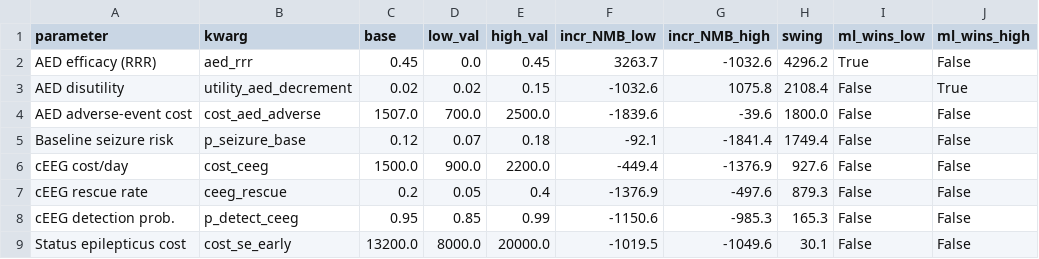
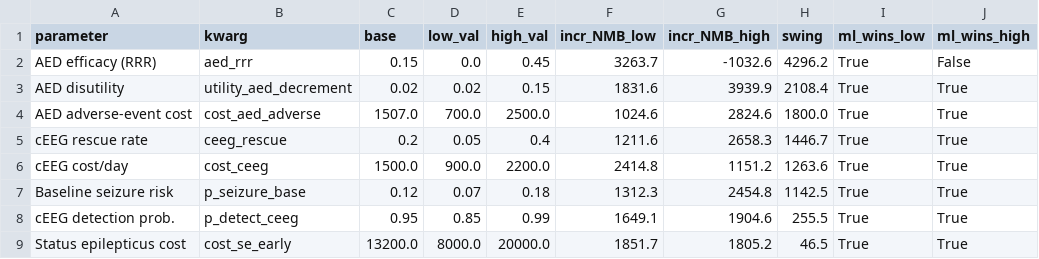
Before and after one commit to nielspac177/csdh-postop-seizure-risk, a CSV file: results/42_aed_tornado.csv, drawn as a sheet.

Commit message:
Figure 6 audit: re-anchor tornado + international to cSDH base case; data-driven colors
F6 (tornado + international cost analysis) was anchored at the OLD base case
(RRR 0.45, P.aed_rrr default), where universal AED is preferred (base increment
-$1,033) and the international table showed universal AED preferred at every
US/UK/EU perspective -- contradicting the re-centered F5 and the manuscript text.

Anchor script 42 at the cSDH-grounded base case (RRR 0.15, matching F5/VOI). Now
ML-guided is preferred at base (+$1,832) and across all international
perspectives, and only AED efficacy can flip the decision to universal AED.
Panel A colours are now data-driven from the computed flip flags (rust = range
can make universal AED optimal; navy = ML-guided optimal across range) instead
of a hardcoded top-2 highlight that the legend mislabelled. Caption updated.

```diff
--- a/results/42_aed_tornado.csv
+++ b/results/42_aed_tornado.csv
@@ -1,9 +1,9 @@
 parameter,kwarg,base,low_val,high_val,incr_NMB_low,incr_NMB_high,swing,ml_wins_low,ml_wins_high
-AED efficacy (RRR),aed_rrr,0.45,0.0,0.45,3263.7,-1032.6,4296.2,True,False
-AED disutility,utility_aed_decrement,0.02,0.02,0.15,-1032.6,1075.8,2108.4,False,True
-AED adverse-event cost,cost_aed_adverse,1507.0,700.0,2500.0,-1839.6,-39.6,1800.0,False,False
-Baseline seizure risk,p_seizure_base,0.12,0.07,0.18,-92.1,-1841.4,1749.4,False,False
-cEEG cost/day,cost_ceeg,1500.0,900.0,2200.0,-449.4,-1376.9,927.6,False,False
-cEEG rescue rate,ceeg_rescue,0.2,0.05,0.4,-1376.9,-497.6,879.3,False,False
-cEEG detection prob.,p_detect_ceeg,0.95,0.85,0.99,-1150.6,-985.3,165.3,False,False
-Status epilepticus cost,cost_se_early,13200.0,8000.0,20000.0,-1019.5,-1049.6,30.1,False,False
+AED efficacy (RRR),aed_rrr,0.15,0.0,0.45,3263.7,-1032.6,4296.2,True,False
+AED disutility,utility_aed_decrement,0.02,0.02,0.15,1831.6,3939.9,2108.4,True,True
+AED adverse-event cost,cost_aed_adverse,1507.0,700.0,2500.0,1024.6,2824.6,1800.0,True,True
+cEEG rescue rate,ceeg_rescue,0.2,0.05,0.4,1211.6,2658.3,1446.7,True,True
+cEEG cost/day,cost_ceeg,1500.0,900.0,2200.0,2414.8,1151.2,1263.6,True,True
+Baseline seizure risk,p_seizure_base,0.12,0.07,0.18,1312.3,2454.8,1142.5,True,True
+cEEG detection prob.,p_detect_ceeg,0.95,0.85,0.99,1649.1,1904.6,255.5,True,True
+Status epilepticus cost,cost_se_early,13200.0,8000.0,20000.0,1851.7,1805.2,46.5,True,True
```
Also changed, not shown: results/42_international_perspectives.csv, 5 other files.
